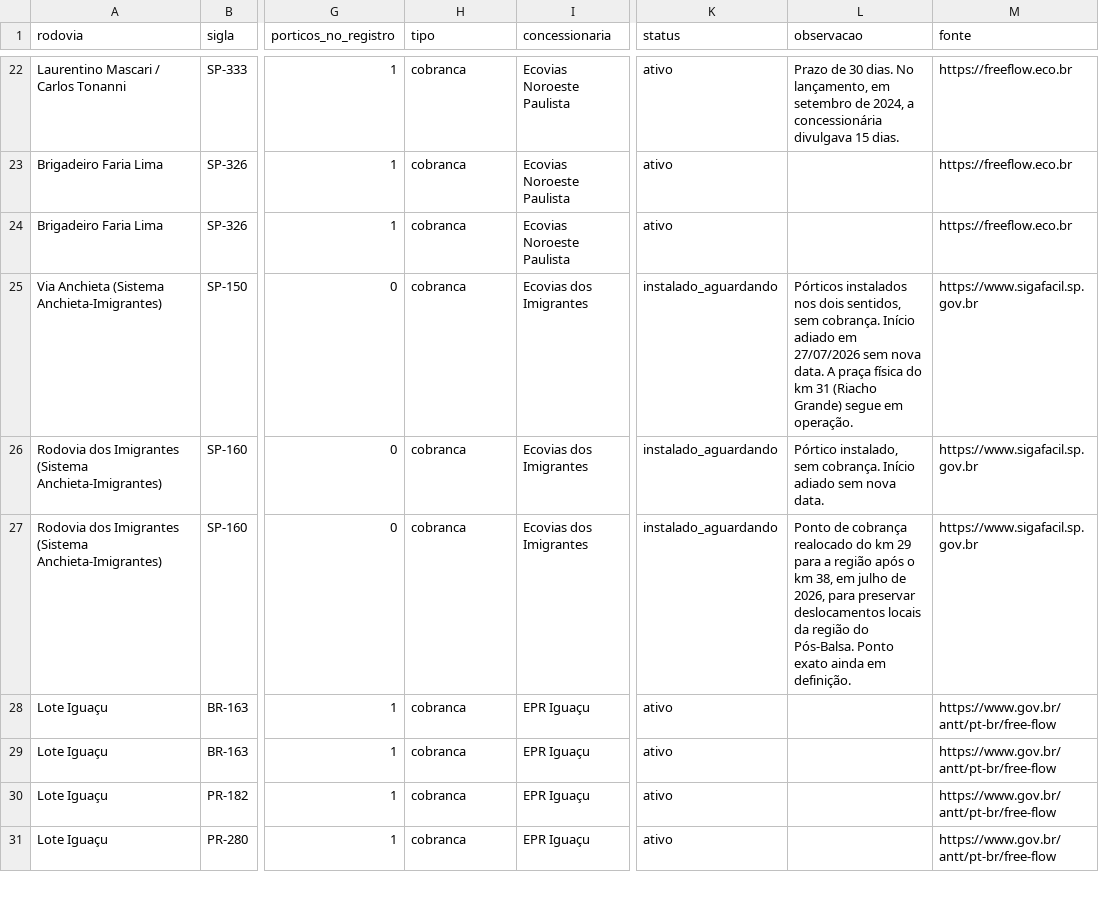
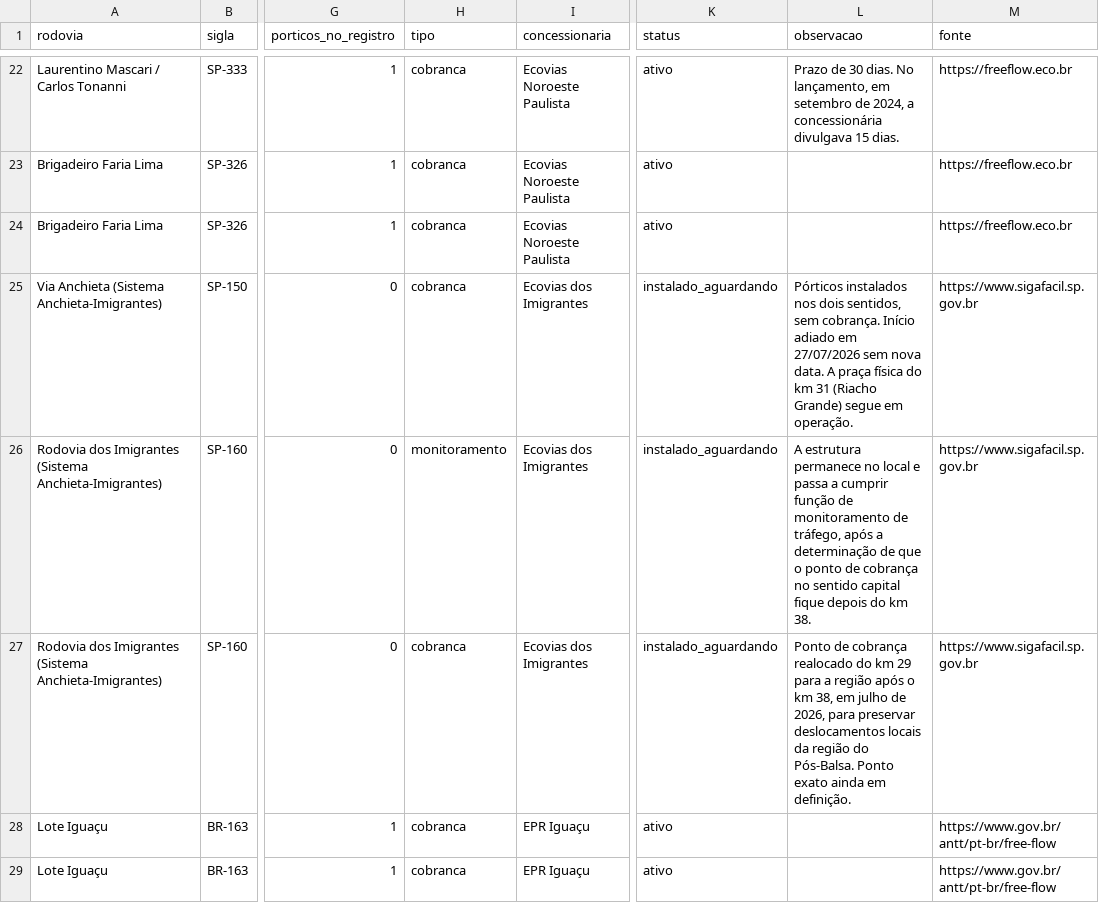
Before and after one commit to Sem-Parar/SEM-PARAR-FREE-FLOW, a CSV file: dados/porticos-free-flow.csv, drawn as a sheet; only a part is shown, gaps mark what is left out; the shorter side is filled out with more unchanged rows; the diff names each change by its address in the sheet, - before the commit and + after, or states it on an @@ line.

```diff
--- a/dados/porticos-free-flow.csv
+++ b/dados/porticos-free-flow.csv
-H26 (tipo): cobranca
+H26 (tipo): monitoramento
-L26 (observacao): Pórtico instalado, sem cobrança. Início adiado sem nova data.
+L26 (observacao): A estrutura permanece no local e passa a cumprir função de monitoramento de tráfego, após a determinação de que o ponto de cobrança no sentido capital fique depois do km 38.
```
Also changed, not shown: dados/homologacao-senatran-free-flow.csv.
